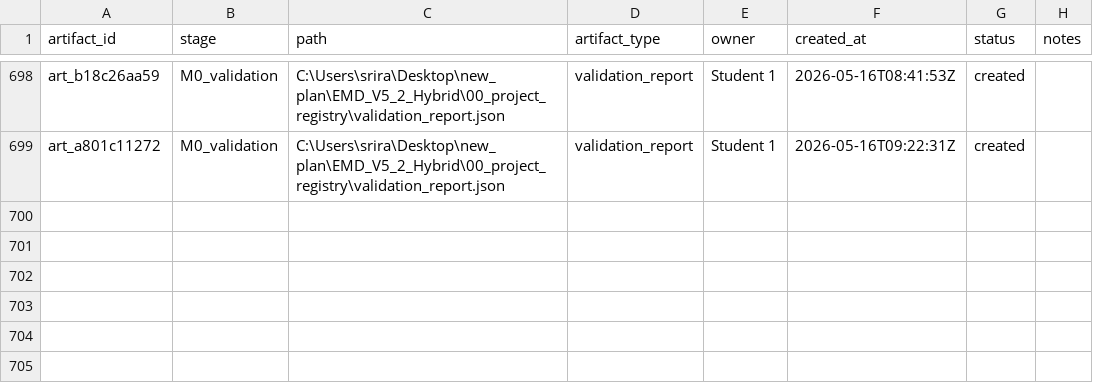
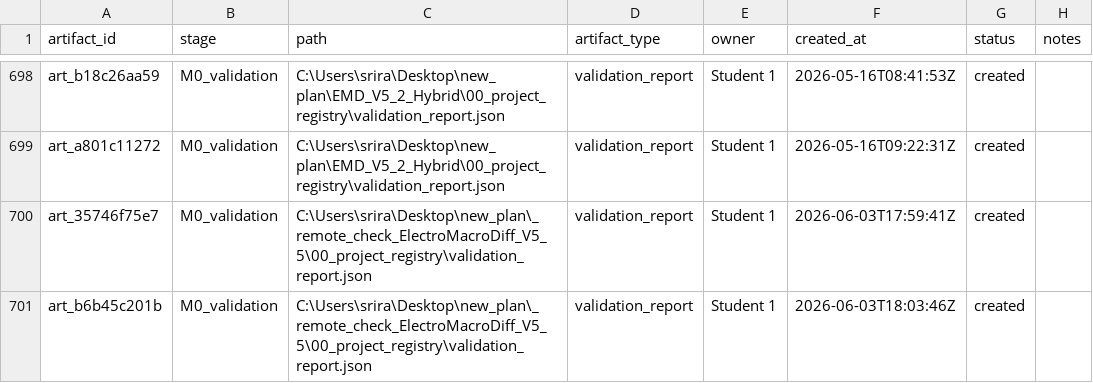
Before and after one commit to jagirisriram67-ctrl/ElectroMacroDiff-V5.5, a CSV file: 00_project_registry/artifact_registry.csv, drawn as a sheet; only a part is shown, gaps mark what is left out; the diff names each change by its address in the sheet, - before the commit and + after, or states it on an @@ line.

```diff
--- a/00_project_registry/artifact_registry.csv
+++ b/00_project_registry/artifact_registry.csv
+row 700: art_35746f75e7 | M0_validation | C:\Users\srira\Desktop\new_plan\_remote_check_ElectroMacroDiff_V5_5\00_project_registry\validation_report.json | validation_report | Student 1 | 2026-06-03T17:59:41Z | created
+row 701: art_b6b45c201b | M0_validation | C:\Users\srira\Desktop\new_plan\_remote_check_ElectroMacroDiff_V5_5\00_project_registry\validation_report.json | validation_report | Student 1 | 2026-06-03T18:03:46Z | created
```
Also changed, not shown: 00_project_registry/run_registry.csv, 35 other files.
